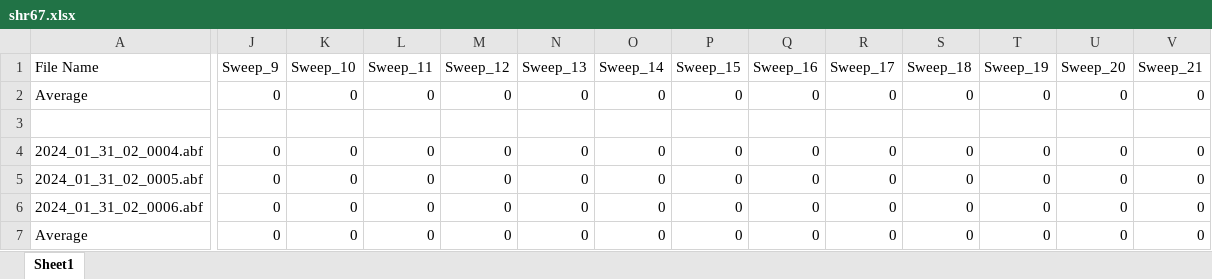
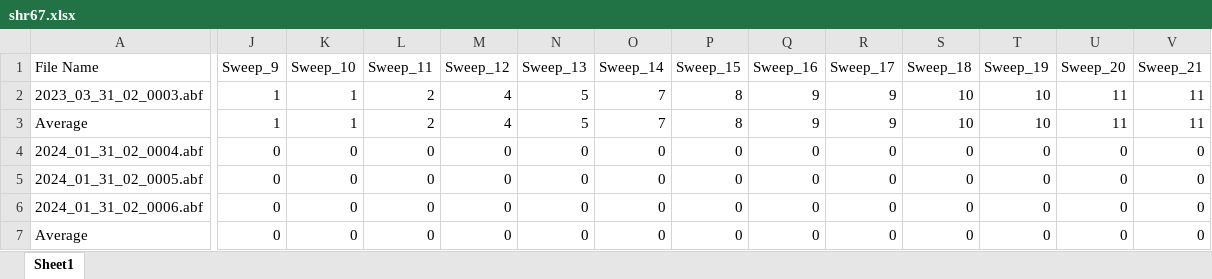
Before and after one commit to sayakaminegishi/CNO_Analysis_IClamp, an Excel workbook: analysis_scripts_iclamp/shr67.xlsx, sheet Sheet1, drawn as a sheet; only a part is shown, gaps mark what is left out; values as stored, in another font and other column widths than the file's, no borders; rows hold the shown columns only; the diff covers the shown part only; the diff names each change by its address in the sheet, - before the commit and + after, or states it on an @@ line.

```diff
--- a/analysis_scripts_iclamp/shr67.xlsx (sheet Sheet1)
+++ b/analysis_scripts_iclamp/shr67.xlsx (sheet Sheet1)
-A2 (File Name): Average
+A2 (File Name): 2023_03_31_02_0003.abf
-J2 (Sweep_9): 0
+J2 (Sweep_9): 1
-K2 (Sweep_10): 0
+K2 (Sweep_10): 1
-L2 (Sweep_11): 0
+L2 (Sweep_11): 2
-M2 (Sweep_12): 0
+M2 (Sweep_12): 4
-N2 (Sweep_13): 0
+N2 (Sweep_13): 5
-O2 (Sweep_14): 0
+O2 (Sweep_14): 7
-P2 (Sweep_15): 0
+P2 (Sweep_15): 8
-Q2 (Sweep_16): 0
+Q2 (Sweep_16): 9
-R2 (Sweep_17): 0
+R2 (Sweep_17): 9
-S2 (Sweep_18): 0
+S2 (Sweep_18): 10
-T2 (Sweep_19): 0
+T2 (Sweep_19): 10
-U2 (Sweep_20): 0
+U2 (Sweep_20): 11
-V2 (Sweep_21): 0
+V2 (Sweep_21): 11
-row 3: (empty)
+row 3: Average | 1 | 1 | 2 | 4 | 5 | 7 | 8 | 9 | 9 | 10 | 10 | 11 | 11
```
Also changed, not shown: 4 edited cells elsewhere in this sheet, 16 other files.
